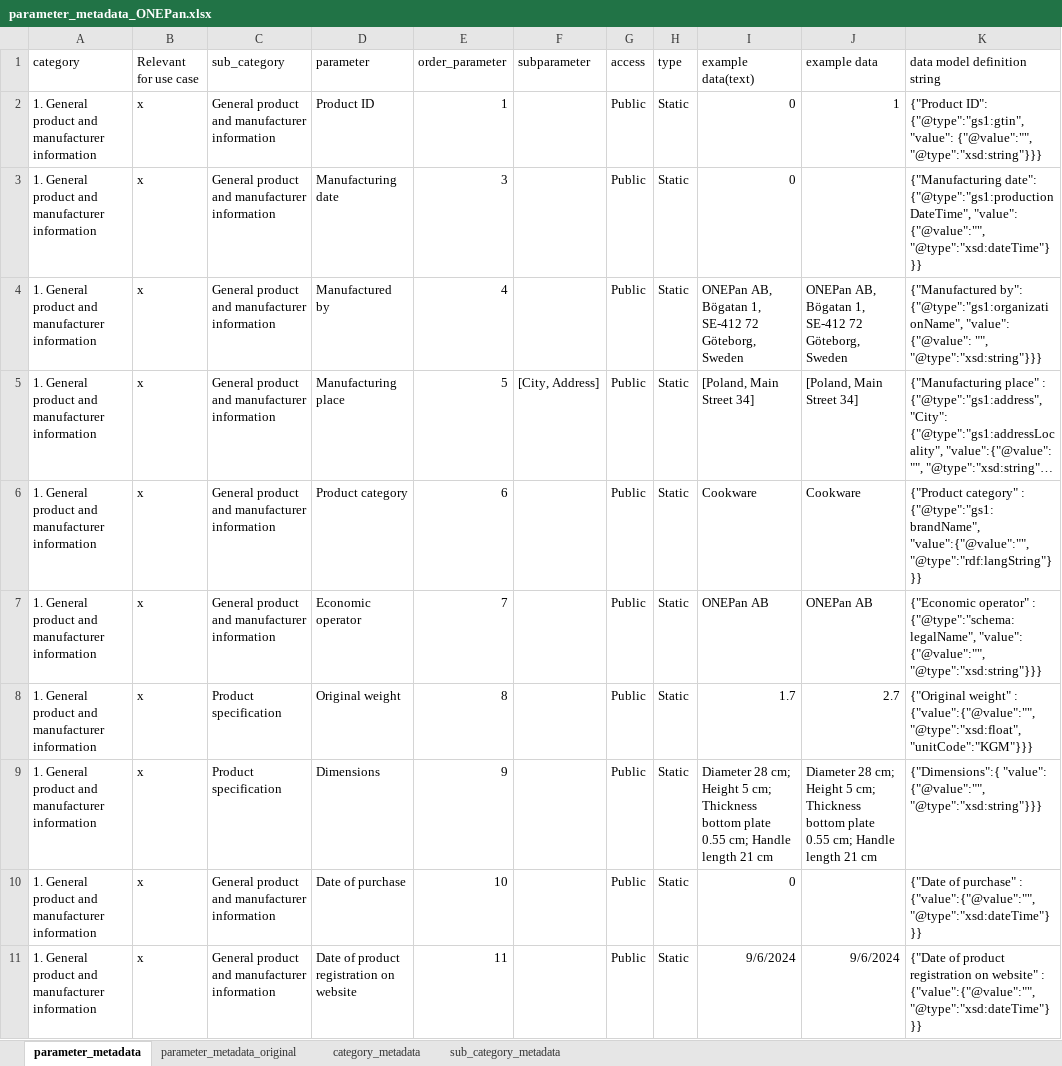
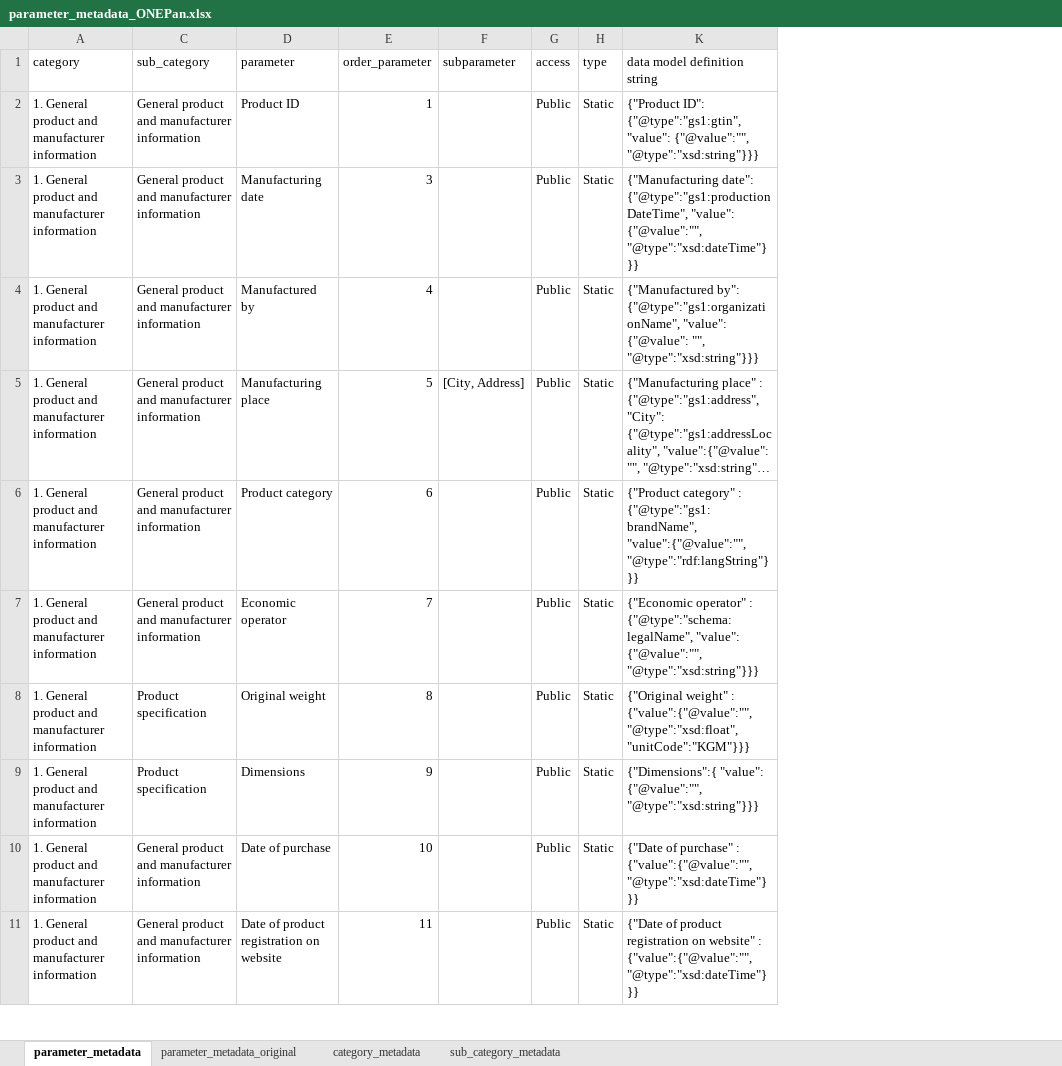
Before and after one commit to Nweder/smartpass_onepan, an Excel workbook: dpp_api/data/ONEPan/parameter_metadata_ONEPan.xlsx, sheet parameter_metadata, drawn as a sheet; only a part is shown; long unchanged cells end in …; values as stored, in another font and other column widths than the file's, no borders; the diff names each change by its address in the sheet, - before the commit and + after, or states it on an @@ line.

```diff
--- a/dpp_api/data/ONEPan/parameter_metadata_ONEPan.xlsx (sheet parameter_metadata)
+++ b/dpp_api/data/ONEPan/parameter_metadata_ONEPan.xlsx (sheet parameter_metadata)
@@ column B (Relevant for use case) hidden, rows 2-11: all x @@
@@ column I (example data(text)) hidden, rows 2-11: 0 | 0 | ONEPan AB, Bögatan 1, SE-412 72 Göteborg, Sweden | [Poland, Main Street 34] | Cookware | ONEPan AB | 1.7 | Diameter 28 cm; Height 5 cm; Thickness bottom plate 0.55 cm; Handle length 21 cm | 0 | 9/6/2024 @@
@@ column J (example data) hidden, rows 2-11: 1 |  | ONEPan AB, Bögatan 1, SE-412 72 Göteborg, Sweden | [Poland, Main Street 34] | Cookware | ONEPan AB | 2.7 | Diameter 28 cm; Height 5 cm; Thickness bottom plate 0.55 cm; Handle length 21 cm |  | 9/6/2024 @@
```
Also changed, not shown: dpp_api/data/Brighteco/parameter_metadata_Brighteco.xlsx, dpp_api/data/Micropower/parameter_metadata_Micropower.xlsx, 44 other files.
